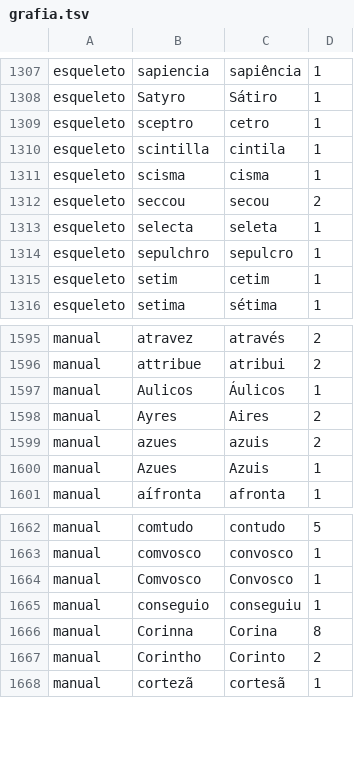
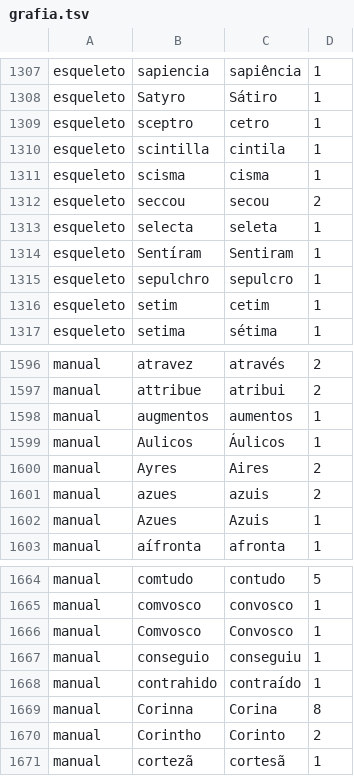
Before and after one commit to organizacoes-taioe/taioe-biblioteca, a TSV file: edicoes/poesias-completas-machado/relatorios/grafia.tsv, drawn as a sheet; only a part is shown, gaps mark what is left out.

```diff
--- a/edicoes/poesias-completas-machado/relatorios/grafia.tsv
+++ b/edicoes/poesias-completas-machado/relatorios/grafia.tsv
@@ -1313,2 +1313,3 @@ esqueleto	seccou	secou	2
 esqueleto	selecta	seleta	1
+esqueleto	Sentíram	Sentiram	1
 esqueleto	sepulchro	sepulcro	1
@@ -1596,2 +1597,3 @@ manual	atravez	através	2
 manual	attribue	atribui	2
+manual	augmentos	aumentos	1
 manual	Aulicos	Áulicos	1
@@ -1665,2 +1667,3 @@ manual	Comvosco	Convosco	1
 manual	conseguio	conseguiu	1
+manual	contrahido	contraído	1
 manual	Corinna	Corina	8
```
Also changed, not shown: 24 other files.
